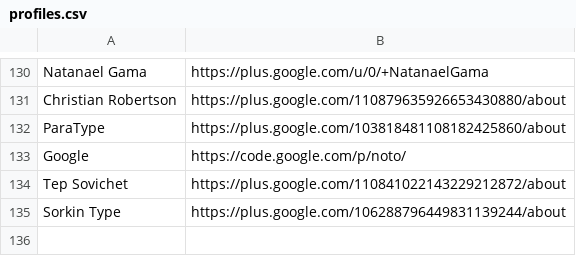
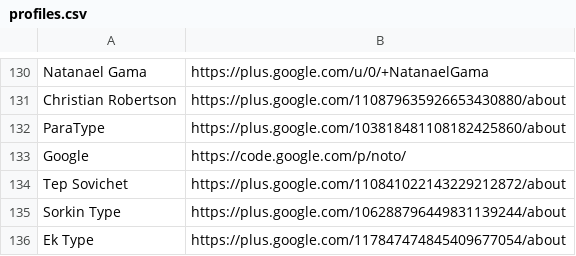
Before and after one commit to StudioCreate/googlefontdirectory-hg, a CSV file: designers/profiles.csv, drawn as a sheet; only a part is shown, gaps mark what is left out.

Commit message:
Adding Ek Type G+ link to profiles.csv

```diff
--- a/designers/profiles.csv
+++ b/designers/profiles.csv
@@ -135 +135,2 @@ Tep Sovichet,https://plus.google.com/110841022143229212872/about
 Sorkin Type,https://plus.google.com/106288796449831139244/about
+Ek Type,https://plus.google.com/117847474845409677054/about
```
